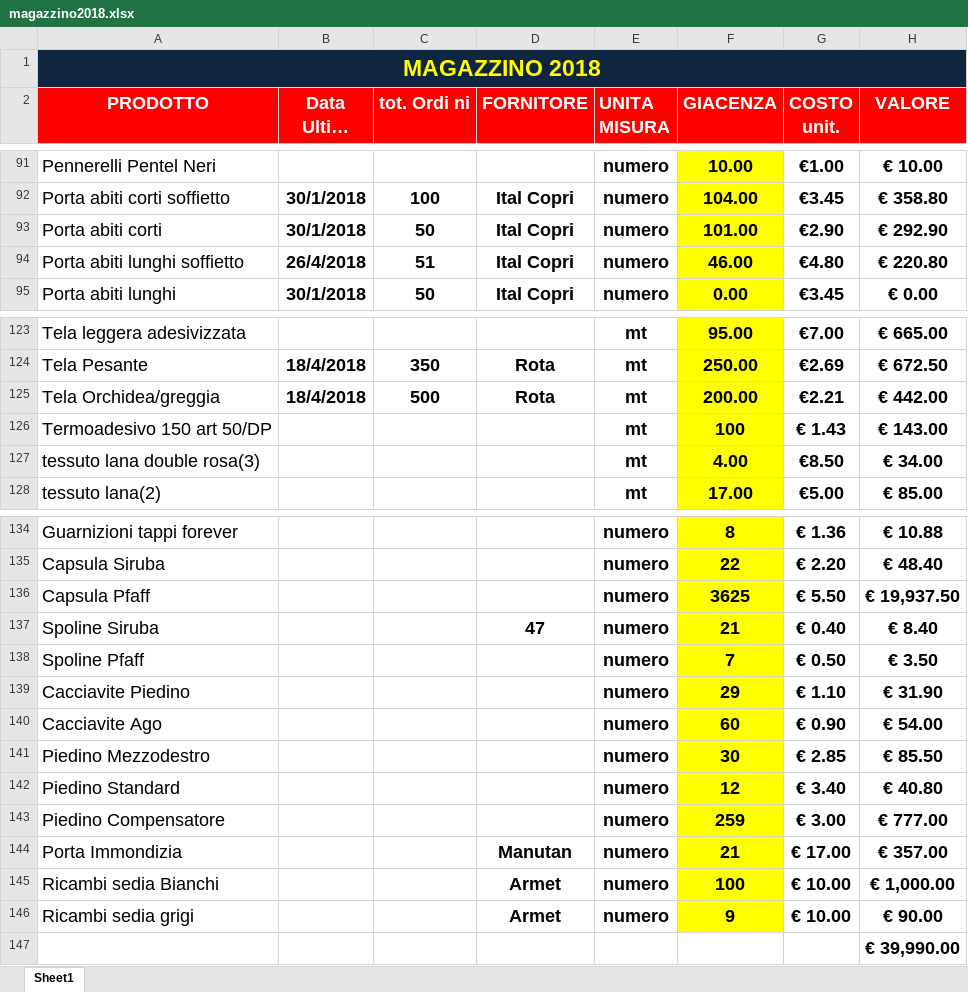
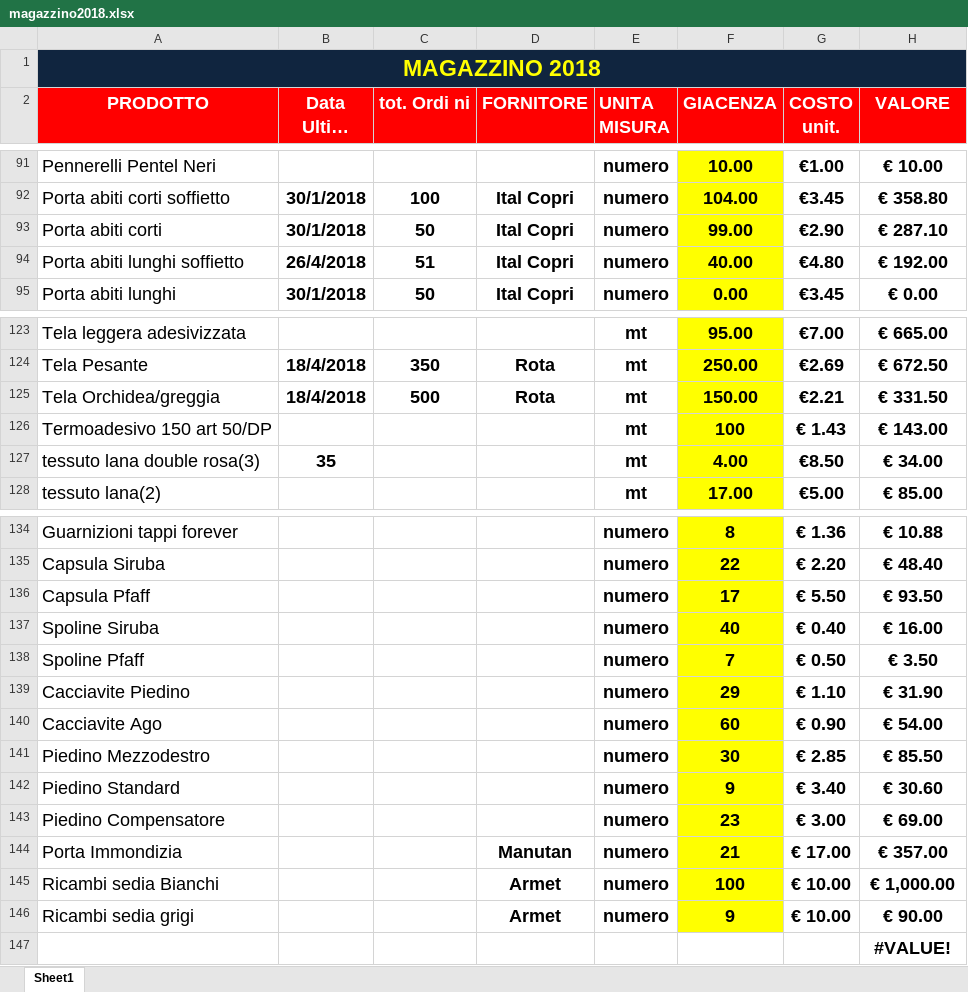
Before and after one commit to magazzino/deposito, an Excel workbook: magazzino2018.xlsx, sheet Sheet1, drawn as a sheet; only a part is shown, gaps mark what is left out; long unchanged cells end in …; values as stored, in another font and other column widths than the file's, no borders; conditional formats not drawn; the diff covers the shown part only; the diff names each change by its address in the sheet, - before the commit and + after, or states it on an @@ line.

```diff
--- a/magazzino2018.xlsx (sheet Sheet1)
+++ b/magazzino2018.xlsx (sheet Sheet1)
-F93 (GIACENZA): 101.00
+F93 (GIACENZA): 99.00
-H93 (VALORE): € 292.90
+H93 (VALORE): € 287.10
-F94 (GIACENZA): 46.00
+F94 (GIACENZA): 40.00
-H94 (VALORE): € 220.80
+H94 (VALORE): € 192.00
-F125 (GIACENZA): 200.00
+F125 (GIACENZA): 150.00
-H125 (VALORE): € 442.00
+H125 (VALORE): € 331.50
-B127 (Data Ultimo arrivo): (empty)
+B127 (Data Ultimo arrivo): 35
-F136 (GIACENZA): 3625
+F136 (GIACENZA): 17
-H136 (VALORE): € 19,937.50
+H136 (VALORE): € 93.50
-D137 (FORNITORE): 47
+D137 (FORNITORE): (empty)
-F137 (GIACENZA): 21
+F137 (GIACENZA): 40
-H137 (VALORE): € 8.40
+H137 (VALORE): € 16.00
-F142 (GIACENZA): 12
+F142 (GIACENZA): 9
-H142 (VALORE): € 40.80
+H142 (VALORE): € 30.60
-F143 (GIACENZA): 259
+F143 (GIACENZA): 23
-H143 (VALORE): € 777.00
+H143 (VALORE): € 69.00
-H147 (VALORE): € 39,990.00
+H147 (VALORE): #VALUE!
```
Also changed, not shown: 6 edited cells elsewhere in this sheet, prelievi.xlsx, 2 other files.
